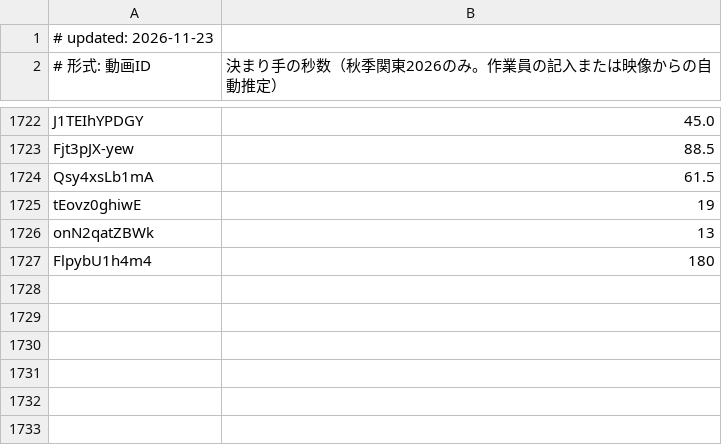
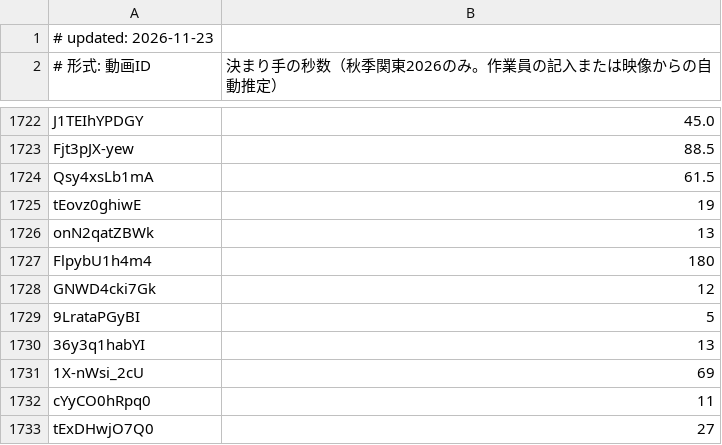
Before and after one commit to sportschanbaragakuseirenmei/member-video-list, a TSV file: data/strike.tsv, drawn as a sheet; only a part is shown, gaps mark what is left out.

```diff
--- a/data/strike.tsv
+++ b/data/strike.tsv
@@ -1727 +1727,7 @@ onN2qatZBWk	13
 FlpybU1h4m4	180
+GNWD4cki7Gk	12
+9LrataPGyBI	5
+36y3q1habYI	13
+1X-nWsi_2cU	69
+cYyCO0hRpq0	11
+tExDHwjO7Q0	27
```
Also changed, not shown: 2 other files.
